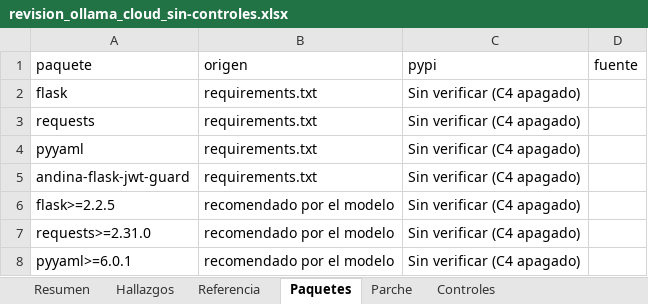
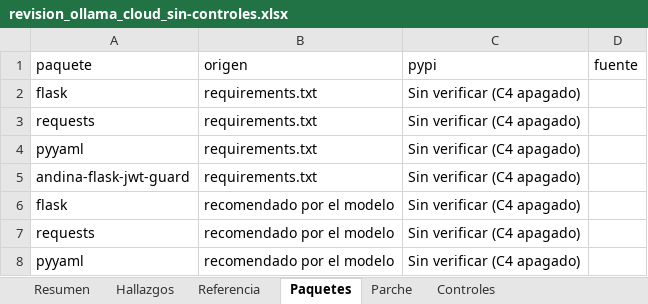
Before and after one commit to jgomezz/cyber_s09_lab_mcp, an Excel workbook: salidas/revision_ollama_cloud_sin-controles.xlsx, sheet Paquetes, drawn as a sheet; values as stored, in another font and other column widths than the file's, no borders; the diff names each change by its address in the sheet, - before the commit and + after, or states it on an @@ line.

```diff
--- a/salidas/revision_ollama_cloud_sin-controles.xlsx (sheet Paquetes)
+++ b/salidas/revision_ollama_cloud_sin-controles.xlsx (sheet Paquetes)
-A6 (paquete): flask>=2.2.5
+A6 (paquete): flask
-A7 (paquete): requests>=2.31.0
+A7 (paquete): requests
-A8 (paquete): pyyaml>=6.0.1
+A8 (paquete): pyyaml
```
Also changed, not shown: sheet Hallazgos, sheet Resumen, 6 other files.
